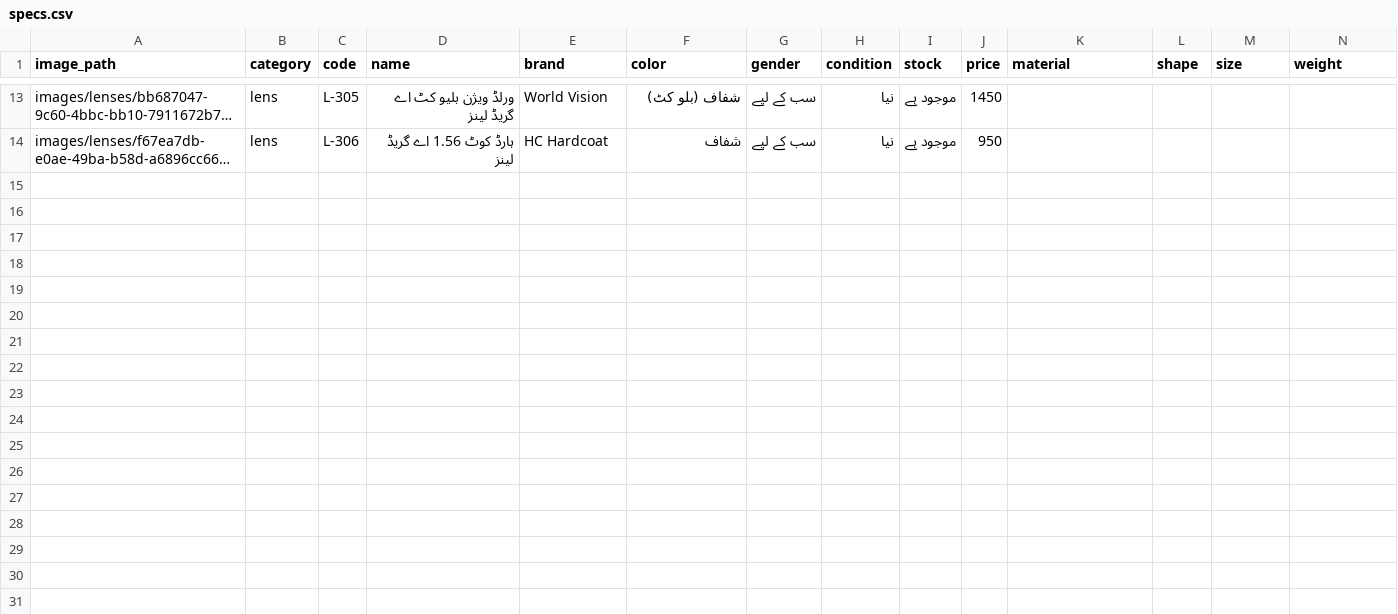
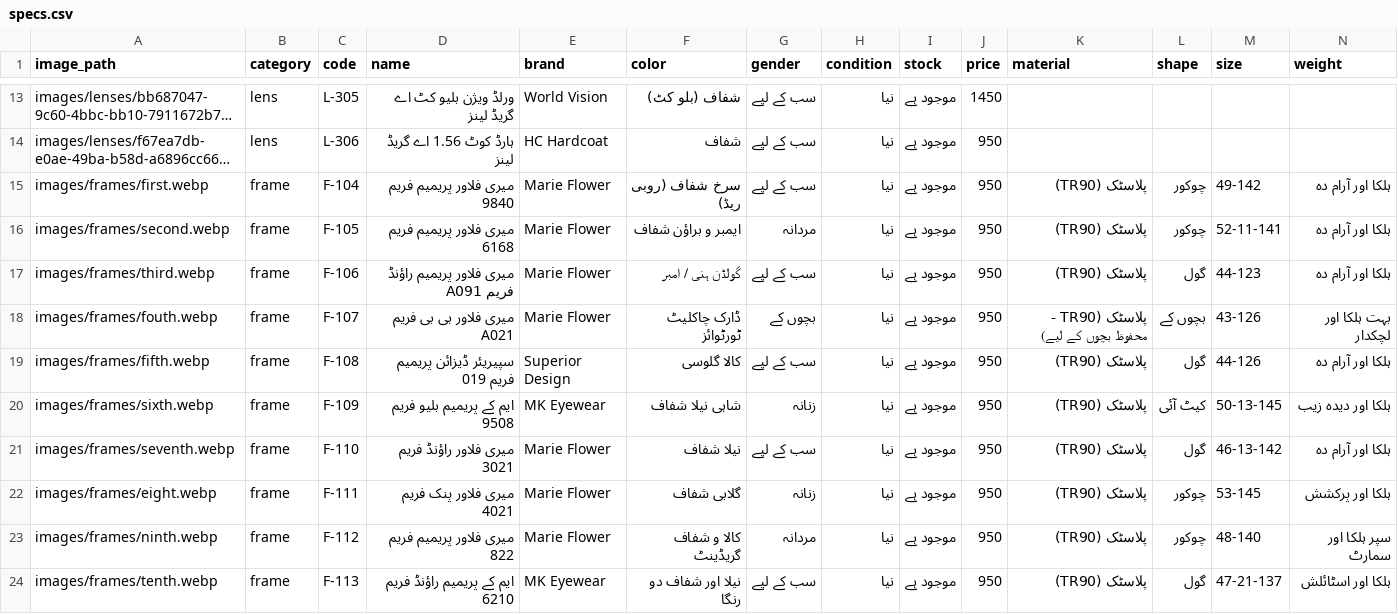
Before and after one commit to M-AmirLatif/tariqOpticalCentre, a CSV file: specs.csv, drawn as a sheet; only a part is shown, gaps mark what is left out; long unchanged cells end in …; rows hold the shown columns only; the diff names each change by its address in the sheet, - before the commit and + after, or states it on an @@ line.

Commit message:
Add 10 new 180-degree premium quality frames (F-104 to F-113) with full specs and optimized WebP images

```diff
--- a/specs.csv
+++ b/specs.csv
+row 15: images/frames/first.webp | frame | F-104 | میری فلاور پریمیم فریم 9840 | Marie Flower | سرخ شفاف (روبی ریڈ) | سب کے لیے | نیا | موجود ہے | 950 | پلاسٹک (TR90) | چوکور | 49-142 | ہلکا اور آرام دہ
+row 16: images/frames/second.webp | frame | F-105 | میری فلاور پریمیم فریم 6168 | Marie Flower | ایمبر و براؤن شفاف | مردانہ | نیا | موجود ہے | 950 | پلاسٹک (TR90) | چوکور | 52-11-141 | ہلکا اور آرام دہ
+row 17: images/frames/third.webp | frame | F-106 | میری فلاور پریمیم راؤنڈ فریم A091 | Marie Flower | گولڈن ہنی / امبر | سب کے لیے | نیا | موجود ہے | 950 | پلاسٹک (TR90) | گول | 44-123 | ہلکا اور آرام دہ
+row 18: images/frames/fouth.webp | frame | F-107 | میری فلاور بی بی فریم A021 | Marie Flower | ڈارک چاکلیٹ ٹورٹوائز | بچوں کے | نیا | موجود ہے | 950 | پلاسٹک (TR90 - محفوظ بچوں کے لیے) | بچوں کے | 43-126 | بہت ہلکا اور لچکدار
+row 19: images/frames/fifth.webp | frame | F-108 | سپیریئر ڈیزائن پریمیم فریم 019 | Superior Design | کالا گلوسی | سب کے لیے | نیا | موجود ہے | 950 | پلاسٹک (TR90) | گول | 44-126 | ہلکا اور آرام دہ
+row 20: images/frames/sixth.webp | frame | F-109 | ایم کے پریمیم بلیو فریم 9508 | MK Eyewear | شاہی نیلا شفاف | زنانہ | نیا | موجود ہے | 950 | پلاسٹک (TR90) | کیٹ آئی | 50-13-145 | ہلکا اور دیدہ زیب
+row 21: images/frames/seventh.webp | frame | F-110 | میری فلاور راؤنڈ فریم 3021 | Marie Flower | نیلا شفاف | سب کے لیے | نیا | موجود ہے | 950 | پلاسٹک (TR90) | گول | 46-13-142 | ہلکا اور آرام دہ
+row 22: images/frames/eight.webp | frame | F-111 | میری فلاور پنک فریم 4021 | Marie Flower | گلابی شفاف | زنانہ | نیا | موجود ہے | 950 | پلاسٹک (TR90) | چوکور | 53-145 | ہلکا اور پرکشش
+row 23: images/frames/ninth.webp | frame | F-112 | میری فلاور پریمیم فریم 822 | Marie Flower | کالا و شفاف گریڈینٹ | مردانہ | نیا | موجود ہے | 950 | پلاسٹک (TR90) | چوکور | 48-140 | سپر ہلکا اور سمارٹ
+row 24: images/frames/tenth.webp | frame | F-113 | ایم کے پریمیم راؤنڈ فریم 6210 | MK Eyewear | نیلا اور شفاف دو رنگا | سب کے لیے | نیا | موجود ہے | 950 | پلاسٹک (TR90) | گول | 47-21-137 | ہلکا اور اسٹائلش
```
Also changed, not shown: 33 other files.
